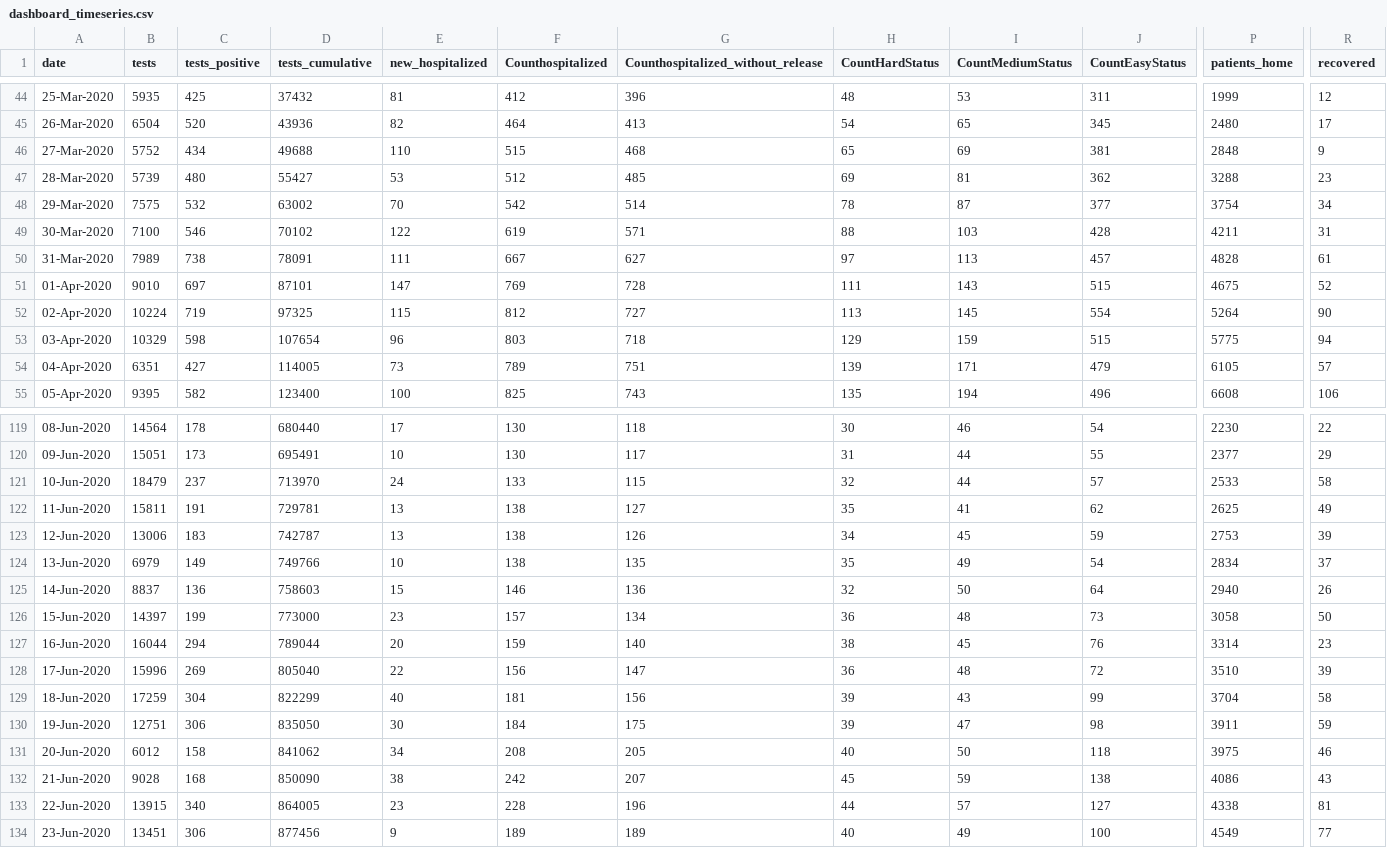
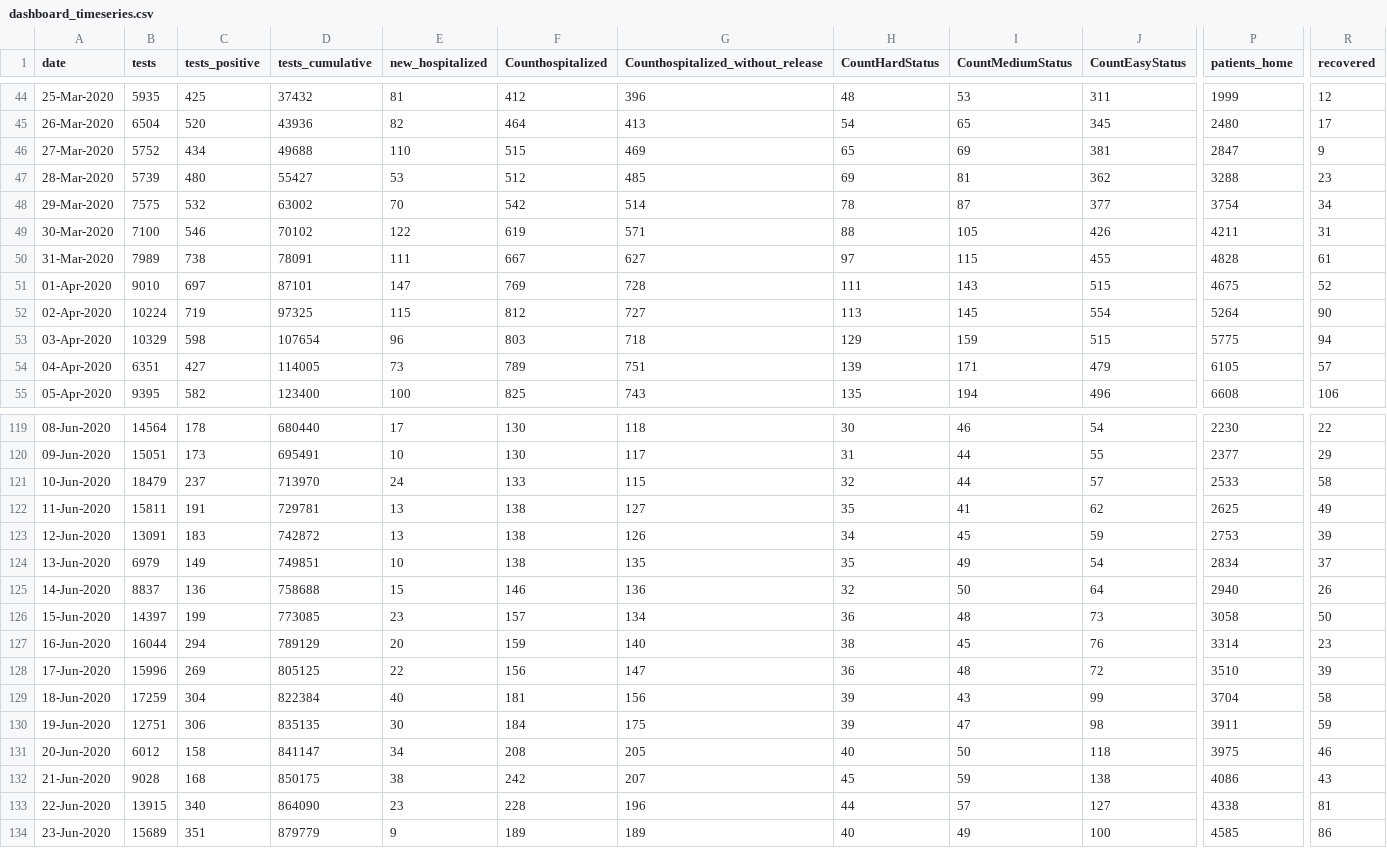
Before and after one commit to yuval-harpaz/covid-19-israel-matlab, a CSV file: data/Israel/dashboard_timeseries.csv, drawn as a sheet; only a part is shown, gaps mark what is left out; the diff names each change by its address in the sheet, - before the commit and + after, or states it on an @@ line.

```diff
--- a/data/Israel/dashboard_timeseries.csv
+++ b/data/Israel/dashboard_timeseries.csv
-G46: 468
+G46: 469
-P46 (patients_home): 2848
+P46 (patients_home): 2847
-I49 (CountMediumStatus): 103
+I49 (CountMediumStatus): 105
-J49 (CountEasyStatus): 428
+J49 (CountEasyStatus): 426
-I50 (CountMediumStatus): 113
+I50 (CountMediumStatus): 115
-J50 (CountEasyStatus): 457
+J50 (CountEasyStatus): 455
-B123 (tests): 13006
+B123 (tests): 13091
-D123 (tests_cumulative): 742787
+D123 (tests_cumulative): 742872
-D124 (tests_cumulative): 749766
+D124 (tests_cumulative): 749851
-D125 (tests_cumulative): 758603
+D125 (tests_cumulative): 758688
-D126 (tests_cumulative): 773000
+D126 (tests_cumulative): 773085
-D127 (tests_cumulative): 789044
+D127 (tests_cumulative): 789129
-D128 (tests_cumulative): 805040
+D128 (tests_cumulative): 805125
-D129 (tests_cumulative): 822299
+D129 (tests_cumulative): 822384
-D130 (tests_cumulative): 835050
+D130 (tests_cumulative): 835135
-D131 (tests_cumulative): 841062
+D131 (tests_cumulative): 841147
-D132 (tests_cumulative): 850090
+D132 (tests_cumulative): 850175
-D133 (tests_cumulative): 864005
+D133 (tests_cumulative): 864090
-B134 (tests): 13451
+B134 (tests): 15689
-C134 (tests_positive): 306
+C134 (tests_positive): 351
-D134 (tests_cumulative): 877456
+D134 (tests_cumulative): 879779
-P134 (patients_home): 4549
+P134 (patients_home): 4585
-R134 (recovered): 77
+R134 (recovered): 86
```
Also changed, not shown: data/Israel/Israel_ministry_of_health.csv, 3 other files.
